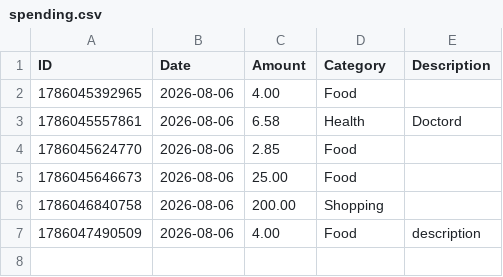
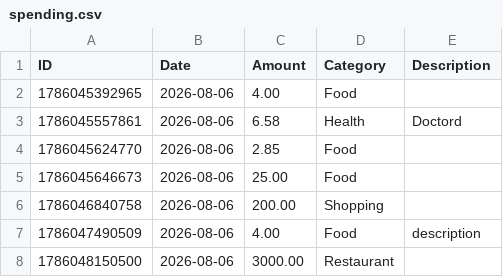
Before and after one commit to swaterman19/budget_app, a CSV file: data/spending.csv, drawn as a sheet.

Commit message:
Add expense: Restaurant $3000.00

```diff
--- a/data/spending.csv
+++ b/data/spending.csv
@@ -7 +7,2 @@ ID,Date,Amount,Category,Description
 1786047490509,2026-08-06,4.00,Food,"description"
+1786048150500,2026-08-06,3000.00,Restaurant,""
```
